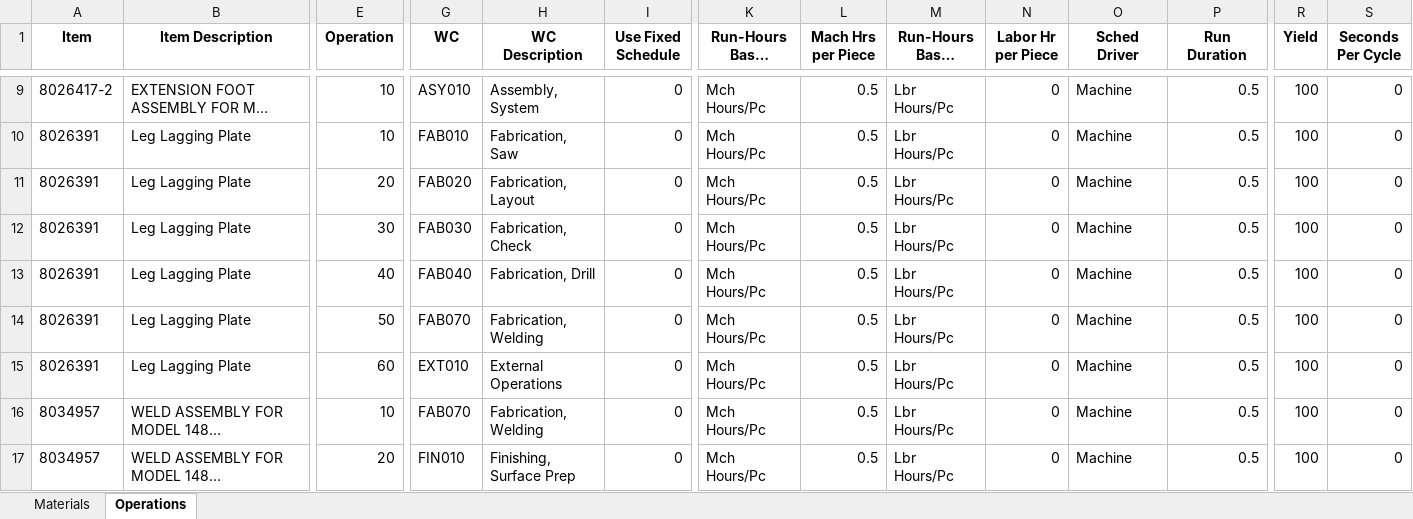
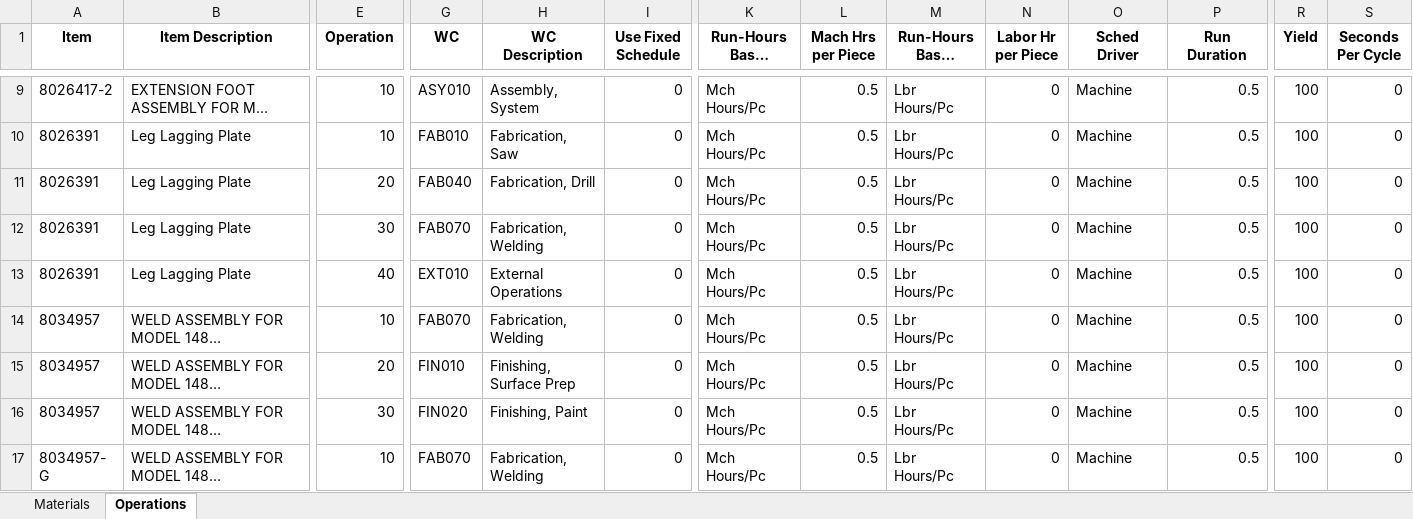
Before and after one commit to MilesStarr/TACTIC_ERP_Phase2BOM, an Excel workbook: OpsAndMats/Model148.xlsx, sheet Operations, drawn as a sheet; only a part is shown, gaps mark what is left out; the shorter side is filled out with more unchanged rows; long unchanged cells end in …; values as stored, in another font and other column widths than the file's, no borders; removed rows and columns are numbered as before the commit, all else as after; rows hold the shown columns only; the diff names each change by its address in the sheet, - before the commit and + after, or states it on an @@ line.

```diff
--- a/OpsAndMats/Model148.xlsx (sheet Operations)
+++ b/OpsAndMats/Model148.xlsx (sheet Operations)
-row 11: 8026391 | Leg Lagging Plate | 20 | FAB020 | Fabrication, Layout | 0 | Mch Hours/Pc | 0.5 | Lbr Hours/Pc | 0 | Machine | 0.5 | 100 | 0
-row 12: 8026391 | Leg Lagging Plate | 30 | FAB030 | Fabrication, Check | 0 | Mch Hours/Pc | 0.5 | Lbr Hours/Pc | 0 | Machine | 0.5 | 100 | 0
-E11 (Operation): 40
+E11 (Operation): 20
-E12 (Operation): 50
+E12 (Operation): 30
-E13 (Operation): 60
+E13 (Operation): 40
```
Also changed, not shown: sheet Materials, OpsAndMats/8033334_HD Drive Unit.xlsx, OpsAndMats/M259A_260A.xlsx, 3 other files.
